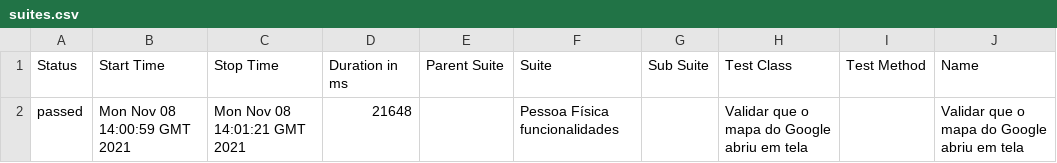
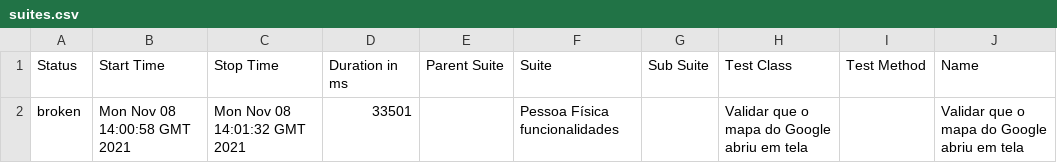
Before and after one commit to reinaldorossetti/ruby_cucumber_capybara_playwright, a CSV file: 24/data/suites.csv, drawn as a sheet; only a part is shown; the diff names each change by its address in the sheet, - before the commit and + after, or states it on an @@ line.

```diff
--- a/24/data/suites.csv
+++ b/24/data/suites.csv
-A2 (Status): passed
+A2 (Status): broken
-B2 (Start Time): Mon Nov 08 14:00:59 GMT 2021
+B2 (Start Time): Mon Nov 08 14:00:58 GMT 2021
-C2 (Stop Time): Mon Nov 08 14:01:21 GMT 2021
+C2 (Stop Time): Mon Nov 08 14:01:32 GMT 2021
-D2 (Duration in ms): 21648
+D2 (Duration in ms): 33501
```
Also changed, not shown: 29 other files.
